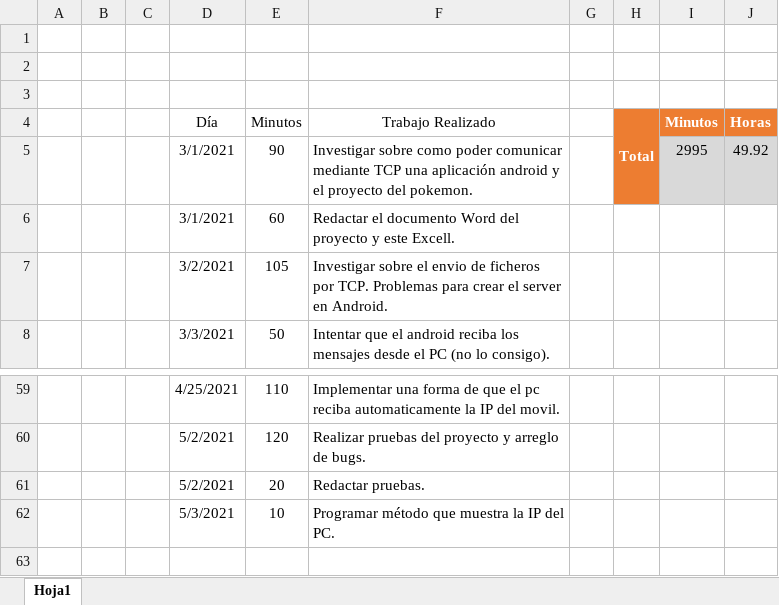
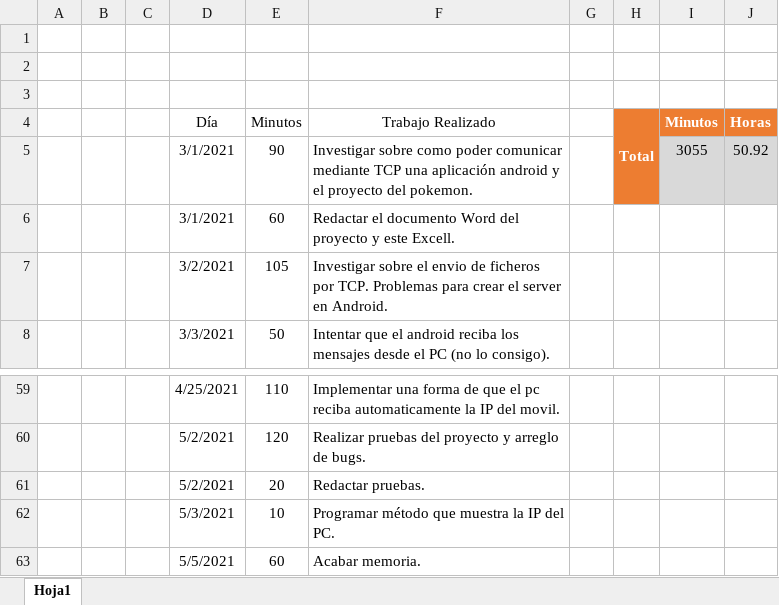
Before and after one commit to AlvaroCarbajoAlcalde/TFG, an Excel workbook: Archivos/HorasDedicadas.xlsx, sheet Hoja1, drawn as a sheet; only a part is shown, gaps mark what is left out; values as stored, in another font and other column widths than the file's, no borders; table styles not drawn; the diff names each change by its address in the sheet, - before the commit and + after, or states it on an @@ line.

Commit message:
memoria acabada

```diff
--- a/Archivos/HorasDedicadas.xlsx (sheet Hoja1)
+++ b/Archivos/HorasDedicadas.xlsx (sheet Hoja1)
-I5 (Minutos): 2995
+I5 (Minutos): 3055
-J5 (Horas): 49.92
+J5 (Horas): 50.92
+row 63:  |  |  | 5/5/2021 | 60 | Acabar memoria.
```
Also changed, not shown: 1 other file.
